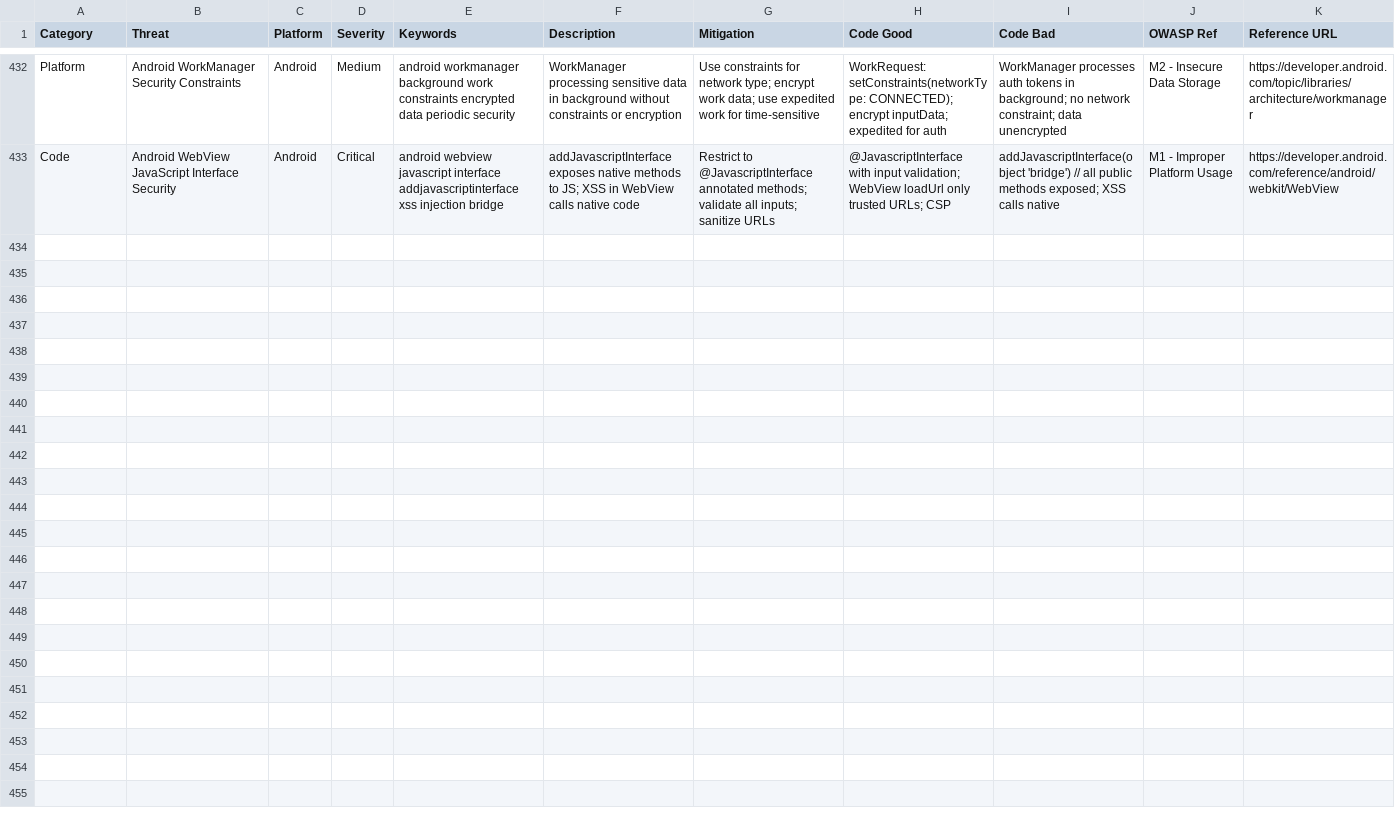
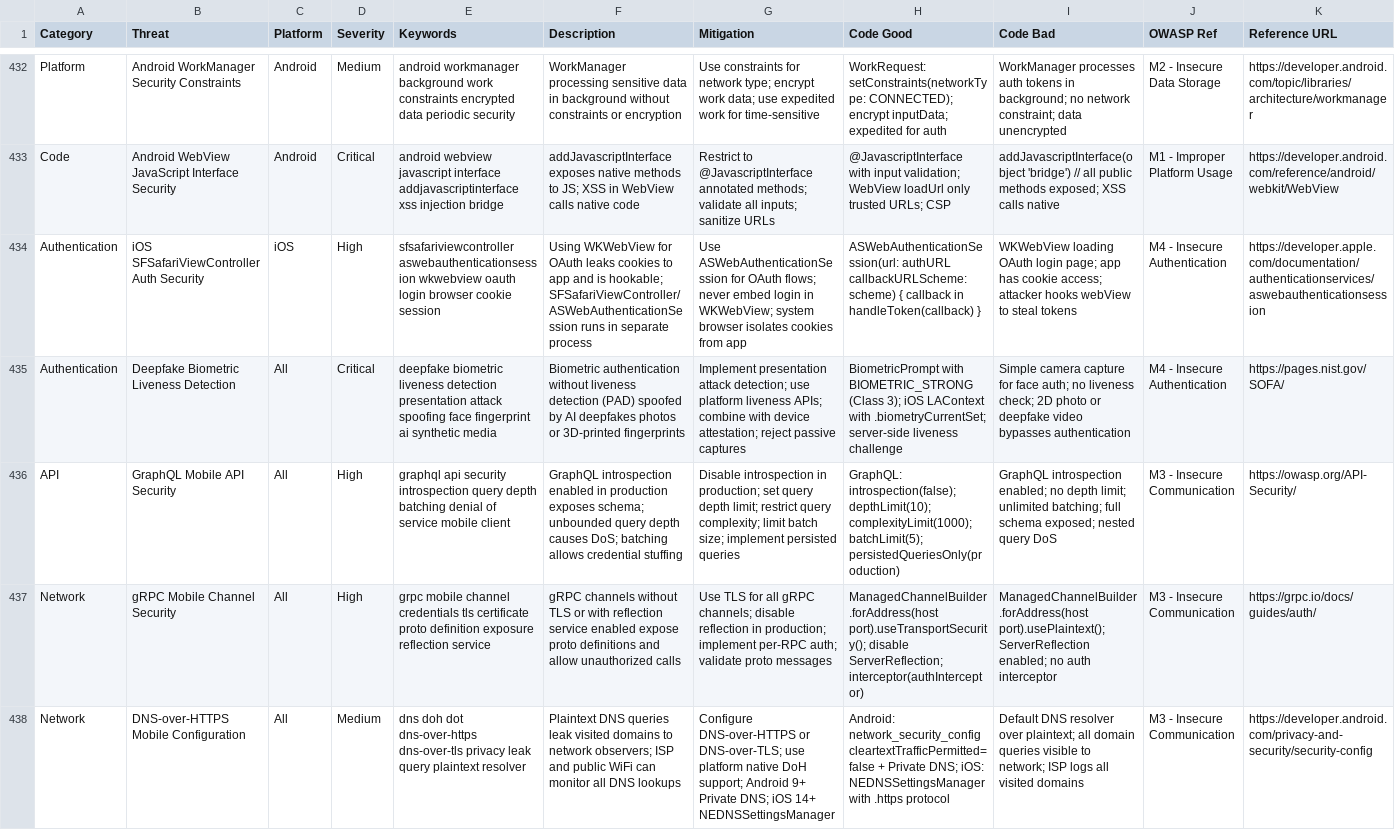
Before and after one commit to tungnk123/mobile-best-practices, a CSV file: src/mobile-best-practices/data/security.csv, drawn as a sheet; only a part is shown, gaps mark what is left out; the diff names each change by its address in the sheet, - before the commit and + after, or states it on an @@ line.

Commit message:
Add some missing secuciry best practices

```diff
--- a/src/mobile-best-practices/data/security.csv
+++ b/src/mobile-best-practices/data/security.csv
+row 434: Authentication | iOS SFSafariViewController Auth Security | iOS | High | sfsafariviewcontroller aswebauthenticationsession wkwebview oauth login browser cookie session | Using WKWebView for OAuth leaks cookies to app and is hookable; SFSafariViewController/ASWebAuthenticationSession runs in separate process | Use ASWebAuthenticationSession for OAuth flows; never embed login in WKWebView; system browser isolates cookies from app | ASWebAuthenticationSession(url: authURL callbackURLScheme: scheme) { callback in handleToken(callback) } | WKWebView loading OAuth login page; app has cookie access; attacker hooks webView to steal tokens | M4 - Insecure Authentication | https://developer.apple.com/documentation/authenticationservices/aswebauthenticationsession
+row 435: Authentication | Deepfake Biometric Liveness Detection | All | Critical | deepfake biometric liveness detection presentation attack spoofing face fingerprint ai synthetic media | Biometric authentication without liveness detection (PAD) spoofed by AI deepfakes photos or 3D-printed fingerprints | Implement presentation attack detection; use platform liveness APIs; combine with device attestation; reject passive captures | BiometricPrompt with BIOMETRIC_STRONG (Class 3); iOS LAContext with .biometryCurrentSet; server-side liveness challenge | Simple camera capture for face auth; no liveness check; 2D photo or deepfake video bypasses authentication | M4 - Insecure Authentication | https://pages.nist.gov/SOFA/
+row 436: API | GraphQL Mobile API Security | All | High | graphql api security introspection query depth batching denial of service mobile client | GraphQL introspection enabled in production exposes schema; unbounded query depth causes DoS; batching allows credential stuffing | Disable introspection in production; set query depth limit; restrict query complexity; limit batch size; implement persisted queries | GraphQL: introspection(false); depthLimit(10); complexityLimit(1000); batchLimit(5); persistedQueriesOnly(production) | GraphQL introspection enabled; no depth limit; unlimited batching; full schema exposed; nested query DoS | M3 - Insecure Communication | https://owasp.org/API-Security/
+row 437: Network | gRPC Mobile Channel Security | All | High | grpc mobile channel credentials tls certificate proto definition exposure reflection service | gRPC channels without TLS or with reflection service enabled expose proto definitions and allow unauthorized calls | Use TLS for all gRPC channels; disable reflection in production; implement per-RPC auth; validate proto messages | ManagedChannelBuilder.forAddress(host port).useTransportSecurity(); disable ServerReflection; interceptor(authInterceptor) | ManagedChannelBuilder.forAddress(host port).usePlaintext(); ServerReflection enabled; no auth interceptor | M3 - Insecure Communication | https://grpc.io/docs/guides/auth/
+row 438: Network | DNS-over-HTTPS Mobile Configuration | All | Medium | dns doh dot dns-over-https dns-over-tls privacy leak query plaintext resolver | Plaintext DNS queries leak visited domains to network observers; ISP and public WiFi can monitor all DNS lookups | Configure DNS-over-HTTPS or DNS-over-TLS; use platform native DoH support; Android 9+ Private DNS; iOS 14+ NEDNSSettingsManager | Android: network_security_config cleartextTrafficPermitted=false + Private DNS; iOS: NEDNSSettingsManager with .https protocol | Default DNS resolver over plaintext; all domain queries visible to network; ISP logs all visited domains | M3 - Insecure Communication | https://developer.android.com/privacy-and-security/security-config
```
